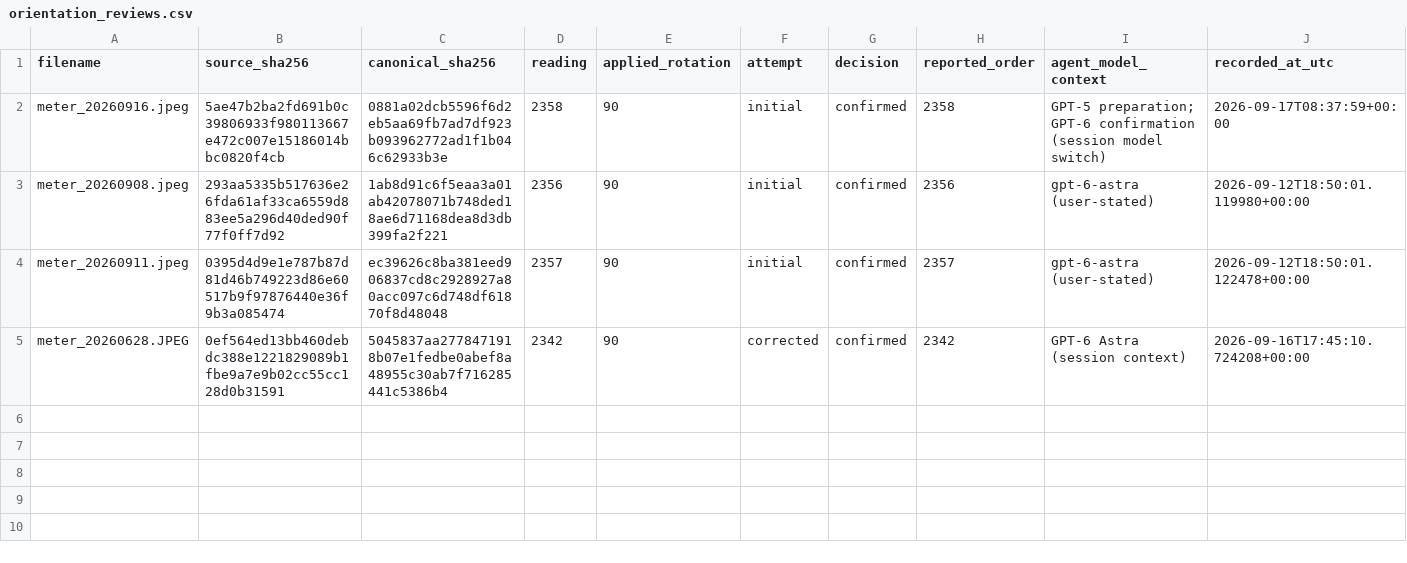
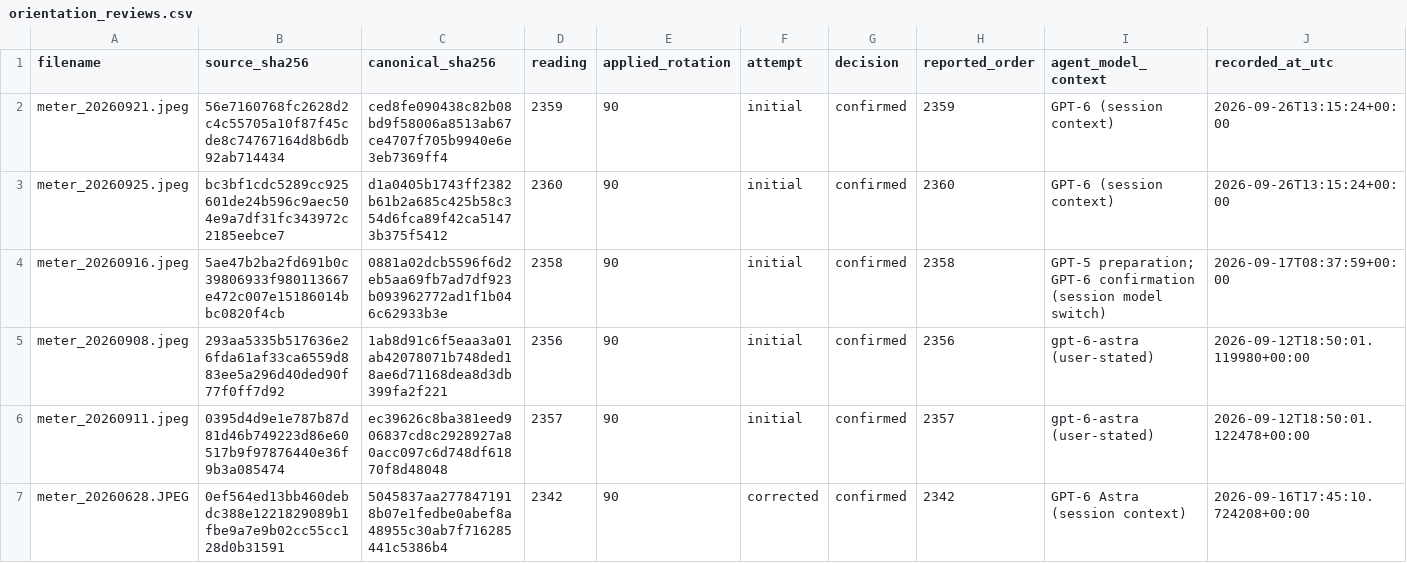
Before and after one commit to AndreaPi/Jarvis, a CSV file: backend/data/digit_dataset/manifests/orientation_reviews.csv, drawn as a sheet; only a part is shown; rows hold the shown columns only; the diff names each change by its address in the sheet, - before the commit and + after, or states it on an @@ line.

```diff
--- a/backend/data/digit_dataset/manifests/orientation_reviews.csv
+++ b/backend/data/digit_dataset/manifests/orientation_reviews.csv
+row 2: meter_20260921.jpeg | 56e7160768fc2628d2c4c55705a10f87f45cde8c74767164d8b6db92ab714434 | ced8fe090438c82b08bd9f58006a8513ab67ce4707f705b9940e6e3eb7369ff4 | 2359 | 90 | initial | confirmed | 2359 | GPT-6 (session context) | 2026-09-26T13:15:24+00:00
+row 3: meter_20260925.jpeg | bc3bf1cdc5289cc925601de24b596c9aec504e9a7df31fc343972c2185eebce7 | d1a0405b1743ff2382b61b2a685c425b58c354d6fca89f42ca51473b375f5412 | 2360 | 90 | initial | confirmed | 2360 | GPT-6 (session context) | 2026-09-26T13:15:24+00:00
```
Also changed, not shown: backend/data/digit_dataset/manifests/canonical_windows.csv, backend/data/digit_dataset/manifests/section_labels.csv, 25 other files.
